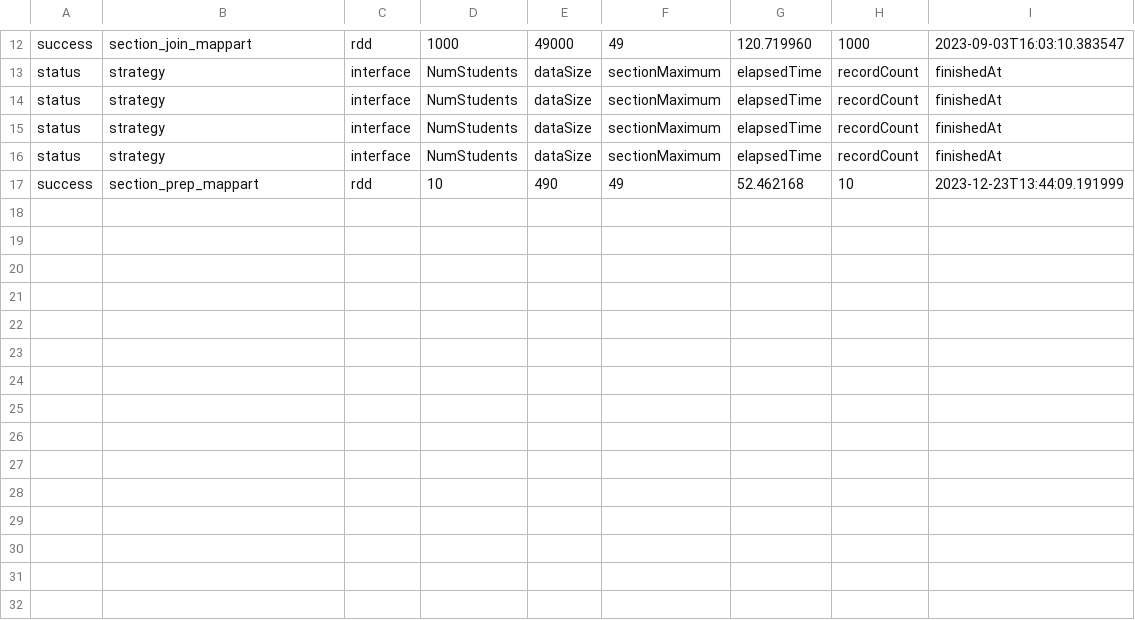
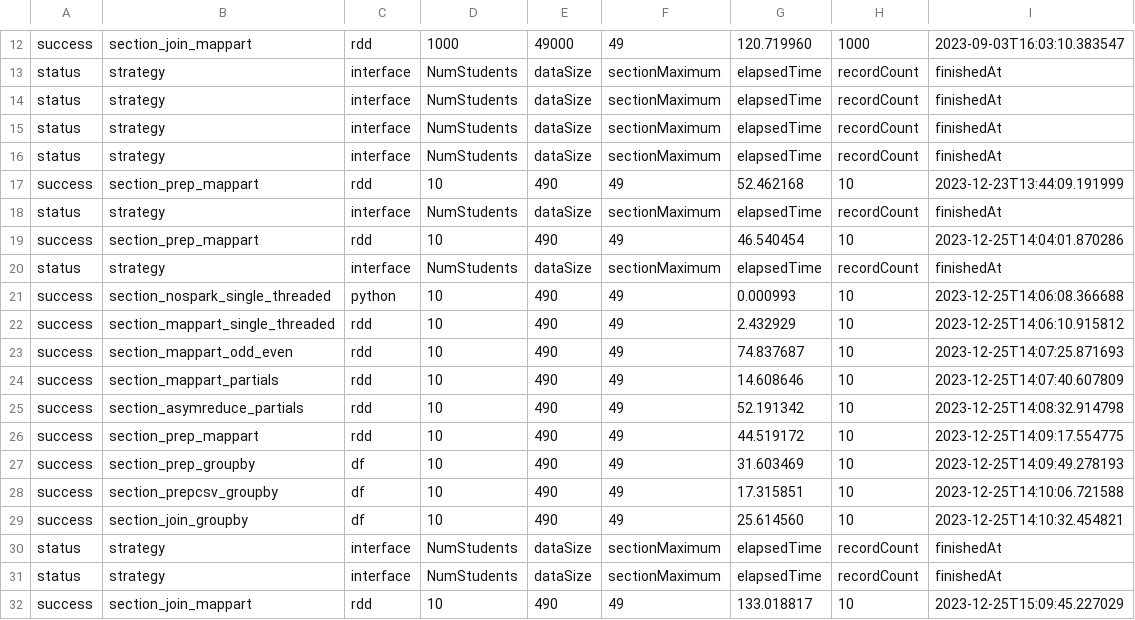
Before and after one commit to StevenDavisTechNotes/SparkAggregationMethods, a CSV file: SparkAggMethods_Python/Results/section_pyspark_runs.csv, drawn as a sheet; only a part is shown, gaps mark what is left out; the diff names each change by its address in the sheet, - before the commit and + after, or states it on an @@ line.

```diff
--- a/SparkAggMethods_Python/Results/section_pyspark_runs.csv
+++ b/SparkAggMethods_Python/Results/section_pyspark_runs.csv
+row 18: status | strategy | interface | NumStudents | dataSize | sectionMaximum | elapsedTime | recordCount | finishedAt
+row 19: success | section_prep_mappart | rdd | 10 | 490 | 49 | 46.540454 | 10 | 2023-12-25T14:04:01.870286
+row 20: status | strategy | interface | NumStudents | dataSize | sectionMaximum | elapsedTime | recordCount | finishedAt
+row 21: success | section_nospark_single_threaded | python | 10 | 490 | 49 | 0.000993 | 10 | 2023-12-25T14:06:08.366688
+row 22: success | section_mappart_single_threaded | rdd | 10 | 490 | 49 | 2.432929 | 10 | 2023-12-25T14:06:10.915812
+row 23: success | section_mappart_odd_even | rdd | 10 | 490 | 49 | 74.837687 | 10 | 2023-12-25T14:07:25.871693
+row 24: success | section_mappart_partials | rdd | 10 | 490 | 49 | 14.608646 | 10 | 2023-12-25T14:07:40.607809
+row 25: success | section_asymreduce_partials | rdd | 10 | 490 | 49 | 52.191342 | 10 | 2023-12-25T14:08:32.914798
+row 26: success | section_prep_mappart | rdd | 10 | 490 | 49 | 44.519172 | 10 | 2023-12-25T14:09:17.554775
+row 27: success | section_prep_groupby | df | 10 | 490 | 49 | 31.603469 | 10 | 2023-12-25T14:09:49.278193
+row 28: success | section_prepcsv_groupby | df | 10 | 490 | 49 | 17.315851 | 10 | 2023-12-25T14:10:06.721588
+row 29: success | section_join_groupby | df | 10 | 490 | 49 | 25.614560 | 10 | 2023-12-25T14:10:32.454821
+row 30: status | strategy | interface | NumStudents | dataSize | sectionMaximum | elapsedTime | recordCount | finishedAt
+row 31: status | strategy | interface | NumStudents | dataSize | sectionMaximum | elapsedTime | recordCount | finishedAt
+row 32: success | section_join_mappart | rdd | 10 | 490 | 49 | 133.018817 | 10 | 2023-12-25T15:09:45.227029
```
Also changed, not shown: SparkAggMethods_Python/Results/vanilla_pyspark_runs.csv, 24 other files.
